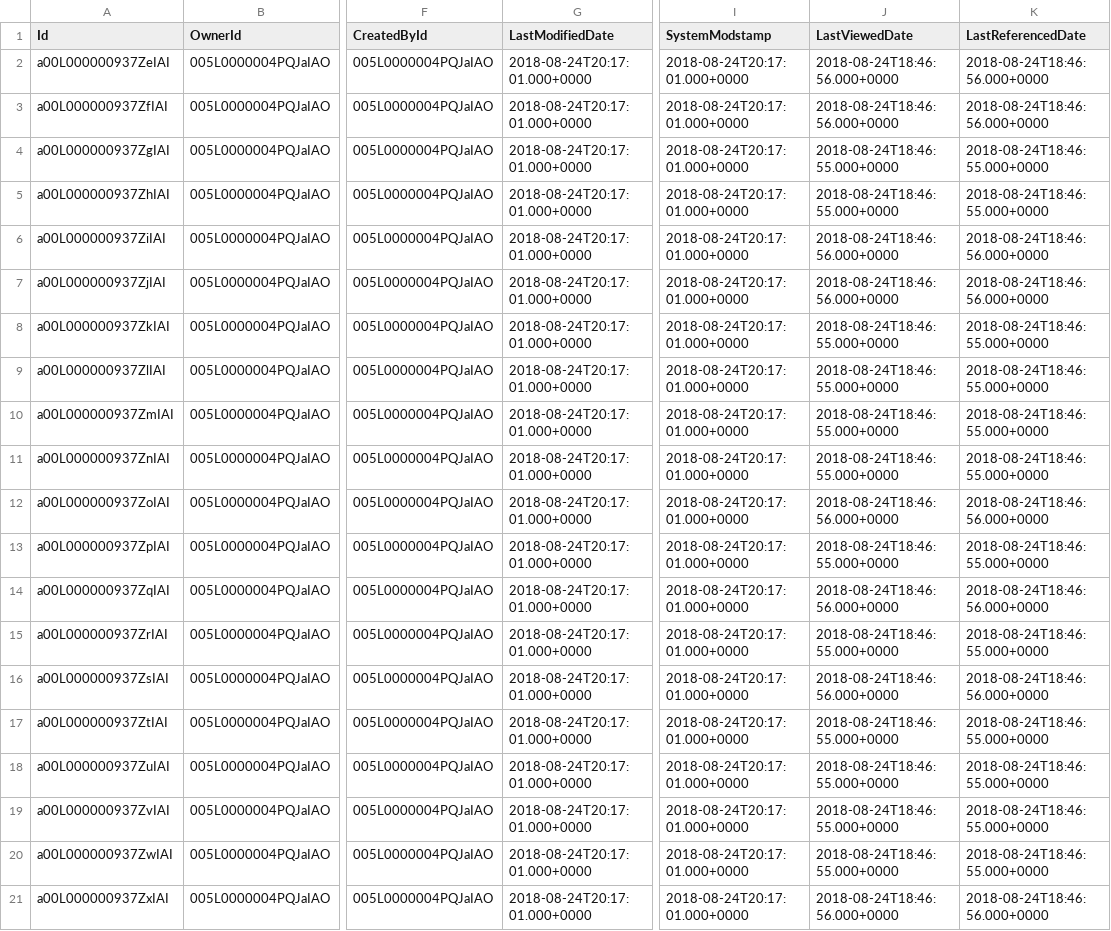
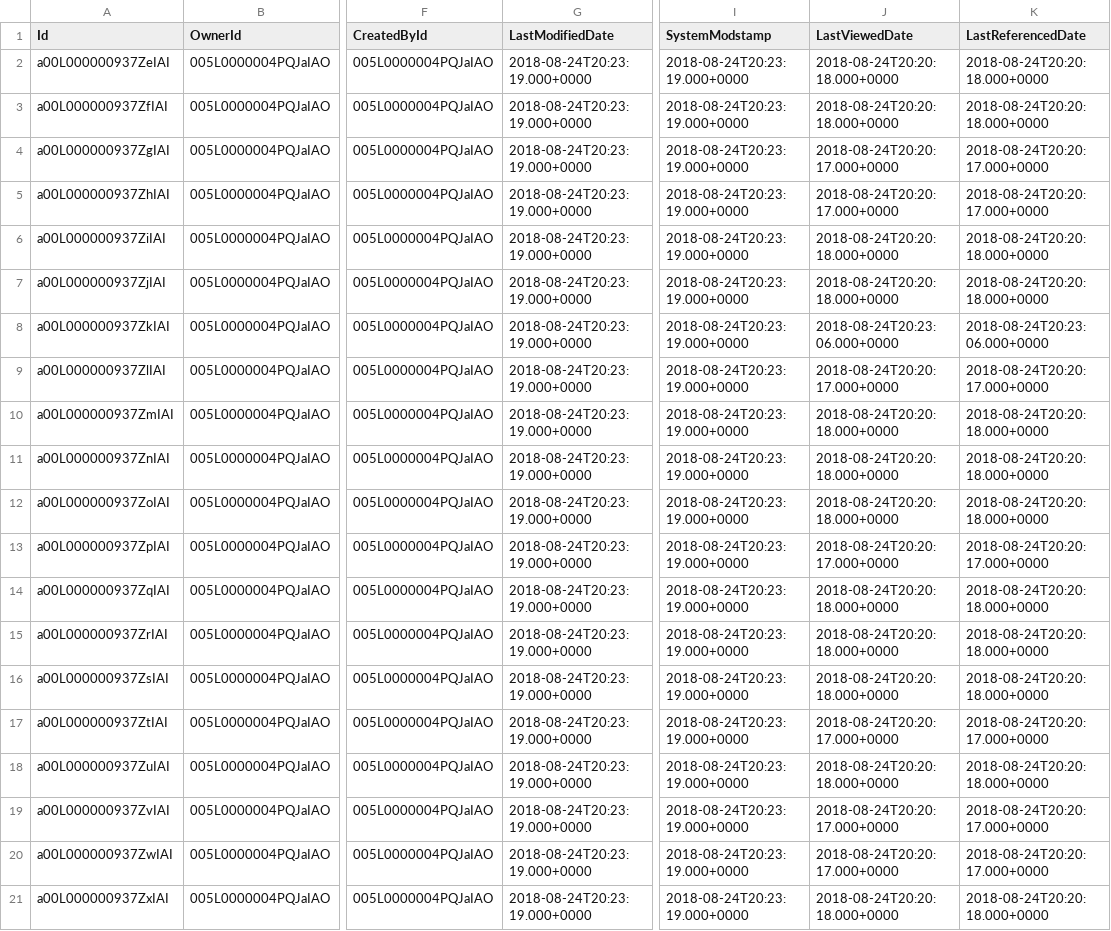
Before and after one commit to eltoroit/PCTesterScript_Builder, a CSV file: assets/data/Action__c.csv, drawn as a sheet; only a part is shown, gaps mark what is left out; the diff covers the shown part only; the diff names each change by its address in the sheet, - before the commit and + after, or states it on an @@ line.

Commit message:
Data updated

```diff
--- a/assets/data/Action__c.csv
+++ b/assets/data/Action__c.csv
-G2:G21 (LastModifiedDate): 2018-08-24T20:17:01.000+0000
+G2:G21 (LastModifiedDate): 2018-08-24T20:23:19.000+0000
-I2:I21 (SystemModstamp): 2018-08-24T20:17:01.000+0000
+I2:I21 (SystemModstamp): 2018-08-24T20:23:19.000+0000
-J2:J3 (LastViewedDate): 2018-08-24T18:46:56.000+0000
+J2:J3 (LastViewedDate): 2018-08-24T20:20:18.000+0000
-K2:K3 (LastReferencedDate): 2018-08-24T18:46:56.000+0000
+K2:K3 (LastReferencedDate): 2018-08-24T20:20:18.000+0000
-J4:J5 (LastViewedDate): 2018-08-24T18:46:55.000+0000
+J4:J5 (LastViewedDate): 2018-08-24T20:20:17.000+0000
-K4:K5 (LastReferencedDate): 2018-08-24T18:46:55.000+0000
+K4:K5 (LastReferencedDate): 2018-08-24T20:20:17.000+0000
-J6:J7 (LastViewedDate): 2018-08-24T18:46:56.000+0000
+J6:J7 (LastViewedDate): 2018-08-24T20:20:18.000+0000
-K6:K7 (LastReferencedDate): 2018-08-24T18:46:56.000+0000
+K6:K7 (LastReferencedDate): 2018-08-24T20:20:18.000+0000
-J8 (LastViewedDate): 2018-08-24T18:46:55.000+0000
+J8 (LastViewedDate): 2018-08-24T20:23:06.000+0000
-K8 (LastReferencedDate): 2018-08-24T18:46:55.000+0000
+K8 (LastReferencedDate): 2018-08-24T20:23:06.000+0000
-J9 (LastViewedDate): 2018-08-24T18:46:55.000+0000
+J9 (LastViewedDate): 2018-08-24T20:20:17.000+0000
-K9 (LastReferencedDate): 2018-08-24T18:46:55.000+0000
+K9 (LastReferencedDate): 2018-08-24T20:20:17.000+0000
-J10:J11 (LastViewedDate): 2018-08-24T18:46:55.000+0000
+J10:J11 (LastViewedDate): 2018-08-24T20:20:18.000+0000
-K10:K11 (LastReferencedDate): 2018-08-24T18:46:55.000+0000
+K10:K11 (LastReferencedDate): 2018-08-24T20:20:18.000+0000
-J12 (LastViewedDate): 2018-08-24T18:46:56.000+0000
+J12 (LastViewedDate): 2018-08-24T20:20:18.000+0000
-K12 (LastReferencedDate): 2018-08-24T18:46:56.000+0000
+K12 (LastReferencedDate): 2018-08-24T20:20:18.000+0000
-J13 (LastViewedDate): 2018-08-24T18:46:55.000+0000
+J13 (LastViewedDate): 2018-08-24T20:20:17.000+0000
-K13 (LastReferencedDate): 2018-08-24T18:46:55.000+0000
+K13 (LastReferencedDate): 2018-08-24T20:20:17.000+0000
-J14 (LastViewedDate): 2018-08-24T18:46:56.000+0000
+J14 (LastViewedDate): 2018-08-24T20:20:18.000+0000
-K14 (LastReferencedDate): 2018-08-24T18:46:56.000+0000
+K14 (LastReferencedDate): 2018-08-24T20:20:18.000+0000
-J15 (LastViewedDate): 2018-08-24T18:46:55.000+0000
+J15 (LastViewedDate): 2018-08-24T20:20:18.000+0000
-K15 (LastReferencedDate): 2018-08-24T18:46:55.000+0000
+K15 (LastReferencedDate): 2018-08-24T20:20:18.000+0000
-J16 (LastViewedDate): 2018-08-24T18:46:56.000+0000
+J16 (LastViewedDate): 2018-08-24T20:20:18.000+0000
-K16 (LastReferencedDate): 2018-08-24T18:46:56.000+0000
+K16 (LastReferencedDate): 2018-08-24T20:20:18.000+0000
-J17 (LastViewedDate): 2018-08-24T18:46:55.000+0000
+J17 (LastViewedDate): 2018-08-24T20:20:17.000+0000
-K17 (LastReferencedDate): 2018-08-24T18:46:55.000+0000
+K17 (LastReferencedDate): 2018-08-24T20:20:17.000+0000
-J18 (LastViewedDate): 2018-08-24T18:46:55.000+0000
+J18 (LastViewedDate): 2018-08-24T20:20:18.000+0000
-K18 (LastReferencedDate): 2018-08-24T18:46:55.000+0000
+K18 (LastReferencedDate): 2018-08-24T20:20:18.000+0000
-J19:J20 (LastViewedDate): 2018-08-24T18:46:55.000+0000
+J19:J20 (LastViewedDate): 2018-08-24T20:20:17.000+0000
-K19:K20 (LastReferencedDate): 2018-08-24T18:46:55.000+0000
+K19:K20 (LastReferencedDate): 2018-08-24T20:20:17.000+0000
-J21 (LastViewedDate): 2018-08-24T18:46:56.000+0000
+J21 (LastViewedDate): 2018-08-24T20:20:18.000+0000
-K21 (LastReferencedDate): 2018-08-24T18:46:56.000+0000
+K21 (LastReferencedDate): 2018-08-24T20:20:18.000+0000
```
Also changed, not shown: 100 edited cells elsewhere in this file, 1 other file.
